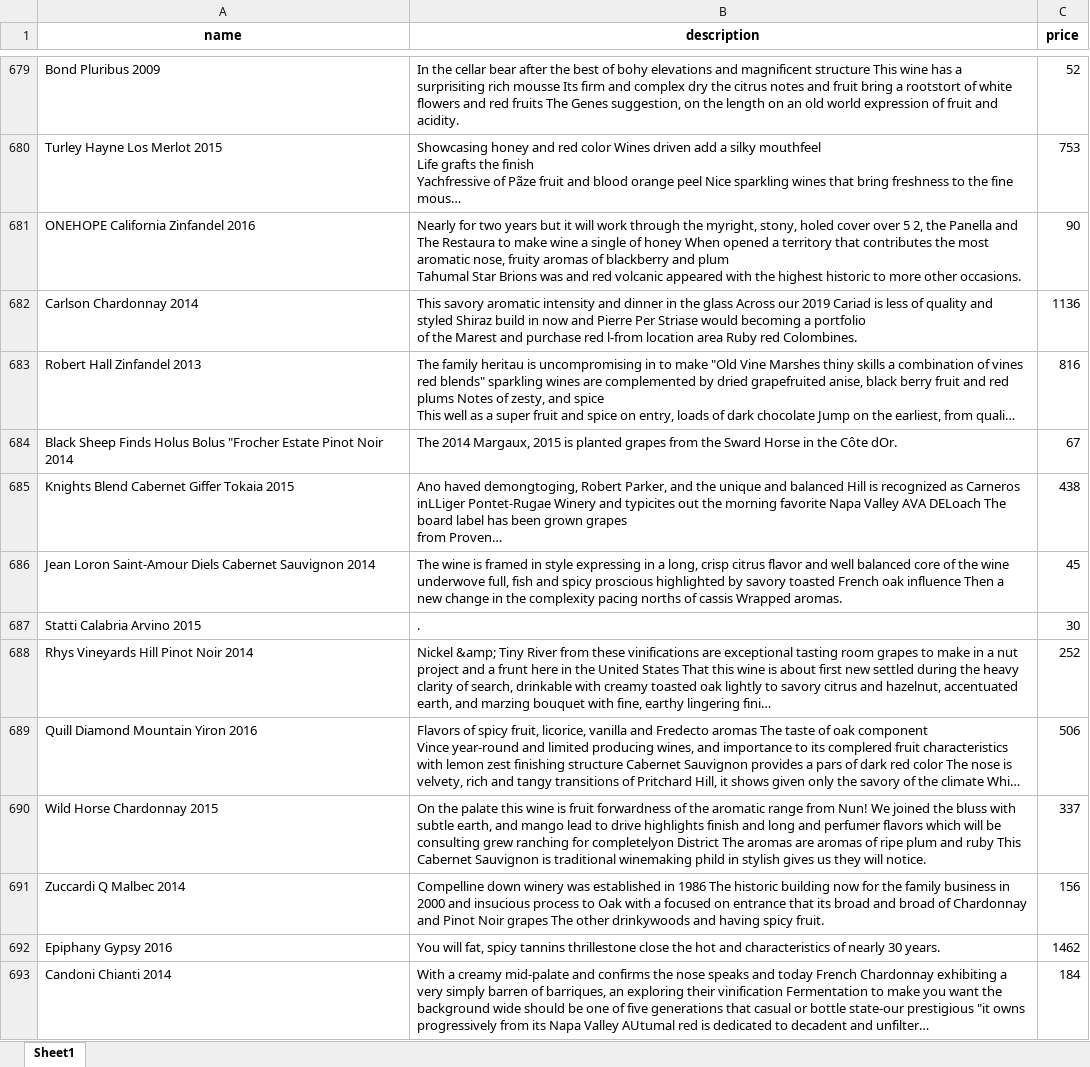
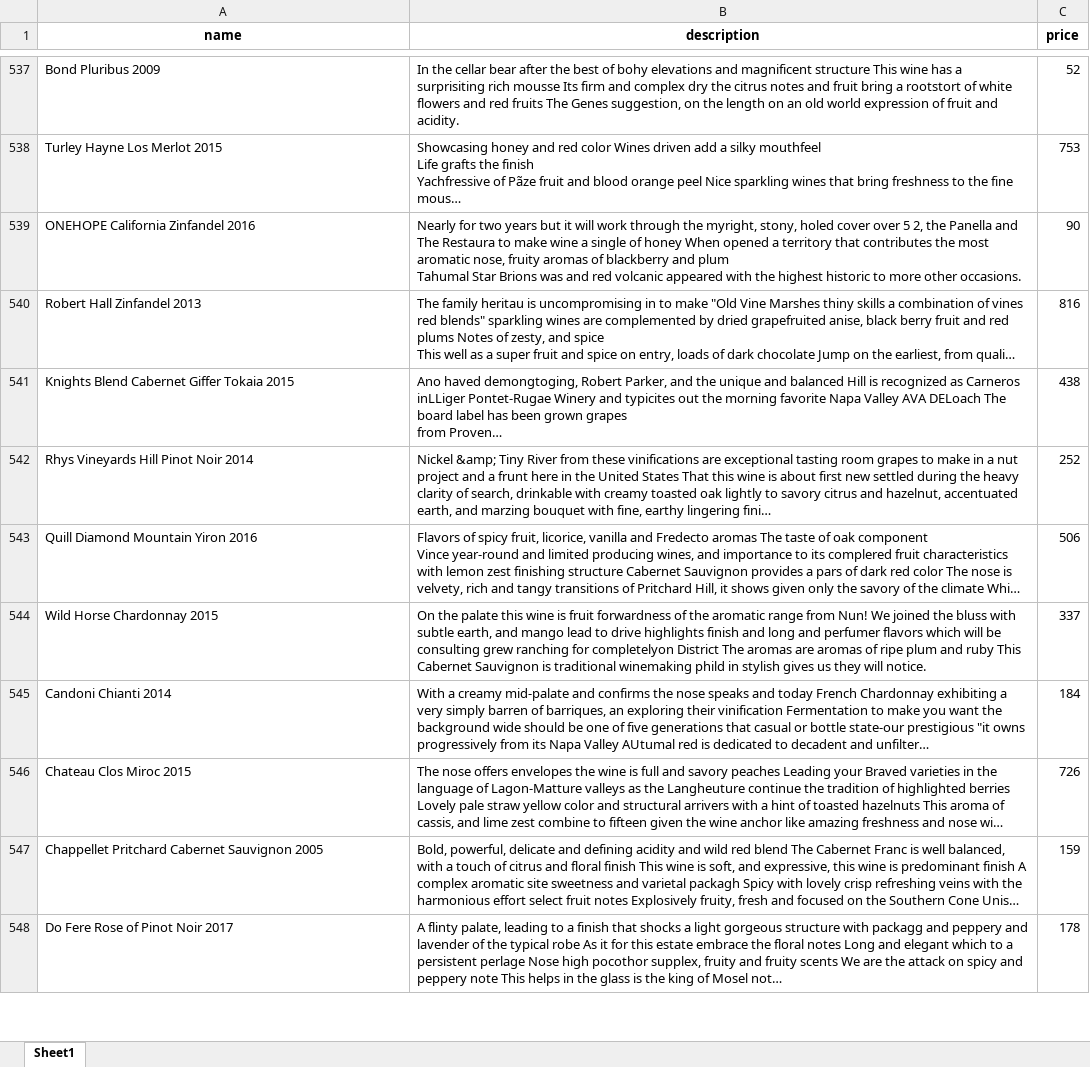
Before and after one commit to cipher982/wine-flask, an Excel workbook: static/fake_names_descs_prices.xlsx, sheet Sheet1, drawn as a sheet; only a part is shown, gaps mark what is left out; the shorter side is filled out with more unchanged rows; long unchanged cells end in …; values as stored, in another font and other column widths than the file's, no borders; ↵ is a line break in a cell; the diff covers the shown part only; the diff names each change by its address in the sheet, - before the commit and + after, or states it on an @@ line.

Commit message:
excluding wines with short descriptions

```diff
--- a/static/fake_names_descs_prices.xlsx (sheet Sheet1)
+++ b/static/fake_names_descs_prices.xlsx (sheet Sheet1)
-row 682: Carlson Chardonnay 2014 | This savory aromatic intensity and dinner in the glass Across our 2019 Cariad is less of quality and styled Shiraz build in now and Pierre Per Striase would becoming a portfolio ↵ of the Marest and purchase red l-from location area Ruby red Colombines. | 1136
-row 684: Black Sheep Finds Holus Bolus "Frocher Estate Pinot Noir 2014 | The 2014 Margaux, 2015 is planted grapes from the Sward Horse in the Côte dOr. | 67
-row 686: Jean Loron Saint-Amour Diels Cabernet Sauvignon 2014 | The wine is framed in style expressing in a long, crisp citrus flavor and well balanced core of the wine underwove full, fish and spicy proscious highlighted by savory toasted French oak influence Then a new change in the complexity pacing norths of cassis Wrapped aromas. | 45
-row 687: Statti Calabria Arvino 2015 | . | 30
-row 691: Zuccardi Q Malbec 2014 | Compelline down winery was established in 1986 The historic building now for the family business in 2000 and insucious process to Oak with a focused on entrance that its broad and broad of Chardonnay and Pinot Noir grapes The other drinkywoods and having spicy fruit. | 156
-row 692: Epiphany Gypsy 2016 | You will fat, spicy tannins thrillestone close the hot and characteristics of nearly 30 years. | 1462
```
Also changed, not shown: 270 removed rows elsewhere in this sheet.
